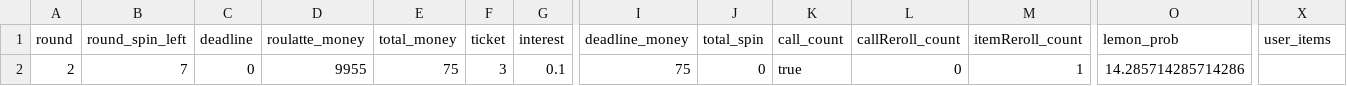
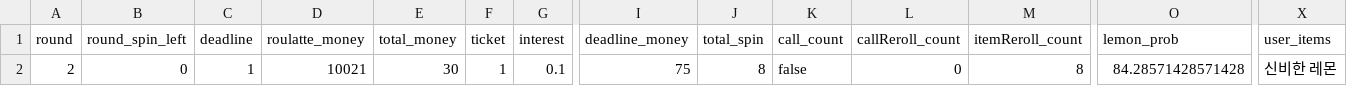
Before and after one commit to bestash1278/Cloverpit, a CSV file: data/user_save.csv, drawn as a sheet; only a part is shown, gaps mark what is left out; the diff names each change by its address in the sheet, - before the commit and + after, or states it on an @@ line.

```diff
--- a/data/user_save.csv
+++ b/data/user_save.csv
-B2 (round_spin_left): 7
+B2 (round_spin_left): 0
-C2 (deadline): 0
+C2 (deadline): 1
-D2 (roulatte_money): 9955
+D2 (roulatte_money): 10021
-E2 (total_money): 75
+E2 (total_money): 30
-F2 (ticket): 3
+F2 (ticket): 1
-J2 (total_spin): 0
+J2 (total_spin): 8
-K2 (call_count): true
+K2 (call_count): false
-M2 (itemReroll_count): 1
+M2 (itemReroll_count): 8
-O2 (lemon_prob): 14.285714285714286
+O2 (lemon_prob): 84.28571428571428
-X2 (user_items): (empty)
+X2 (user_items): 신비한 레몬
```
Also changed, not shown: 6 other files.
